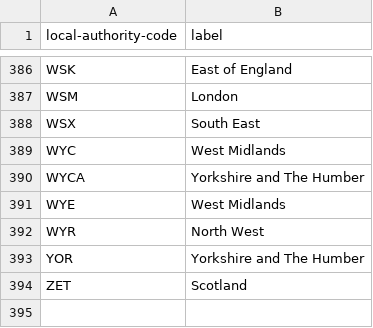
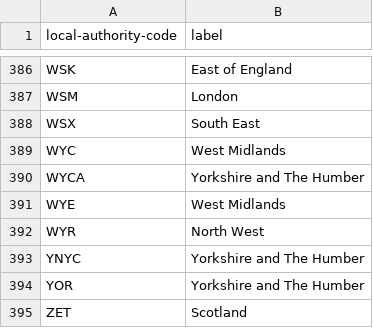
Before and after one commit to mysociety/local-authority-similarity, a CSV file: data/packages/physical_distance/la_labels.csv, drawn as a sheet; only a part is shown, gaps mark what is left out; the diff names each change by its address in the sheet, - before the commit and + after, or states it on an @@ line.

```diff
--- a/data/packages/physical_distance/la_labels.csv
+++ b/data/packages/physical_distance/la_labels.csv
+row 393: YNYC | Yorkshire and The Humber
```
Also changed, not shown: data/packages/composite_distance/la_labels.csv, data/packages/emissions_distance/la_labels.csv, 26 other files.
